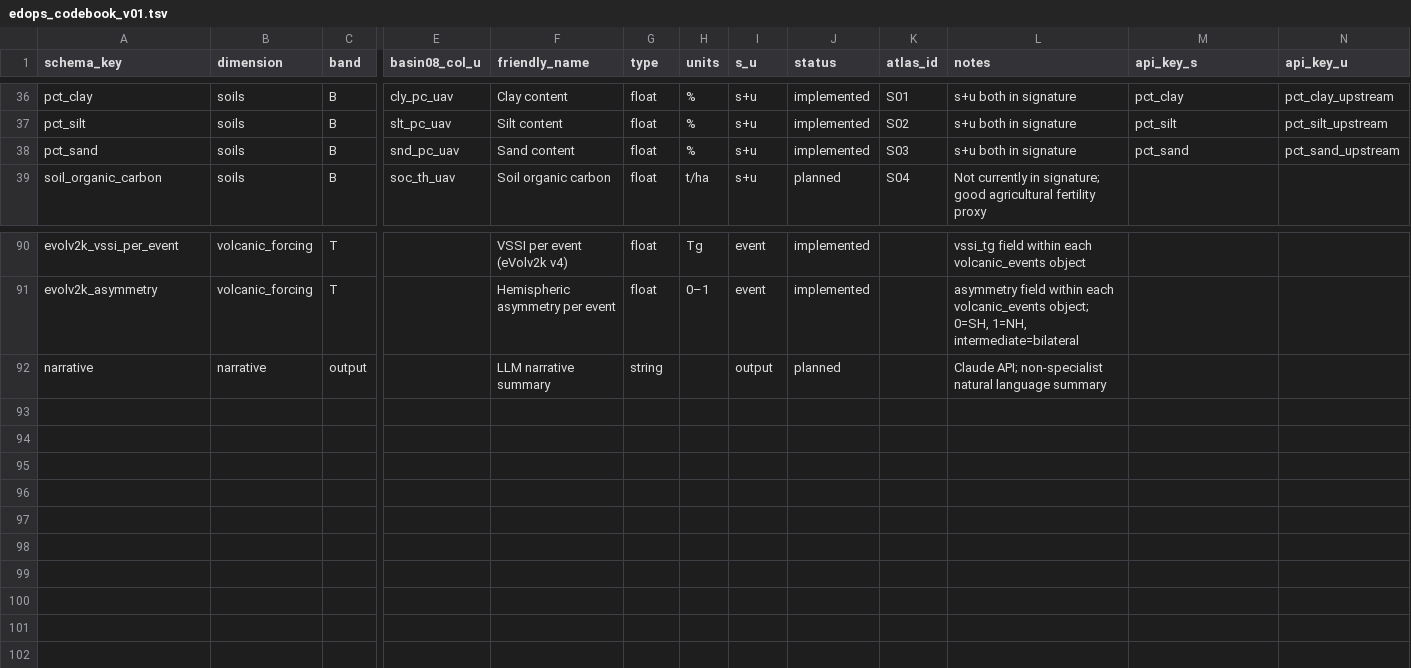
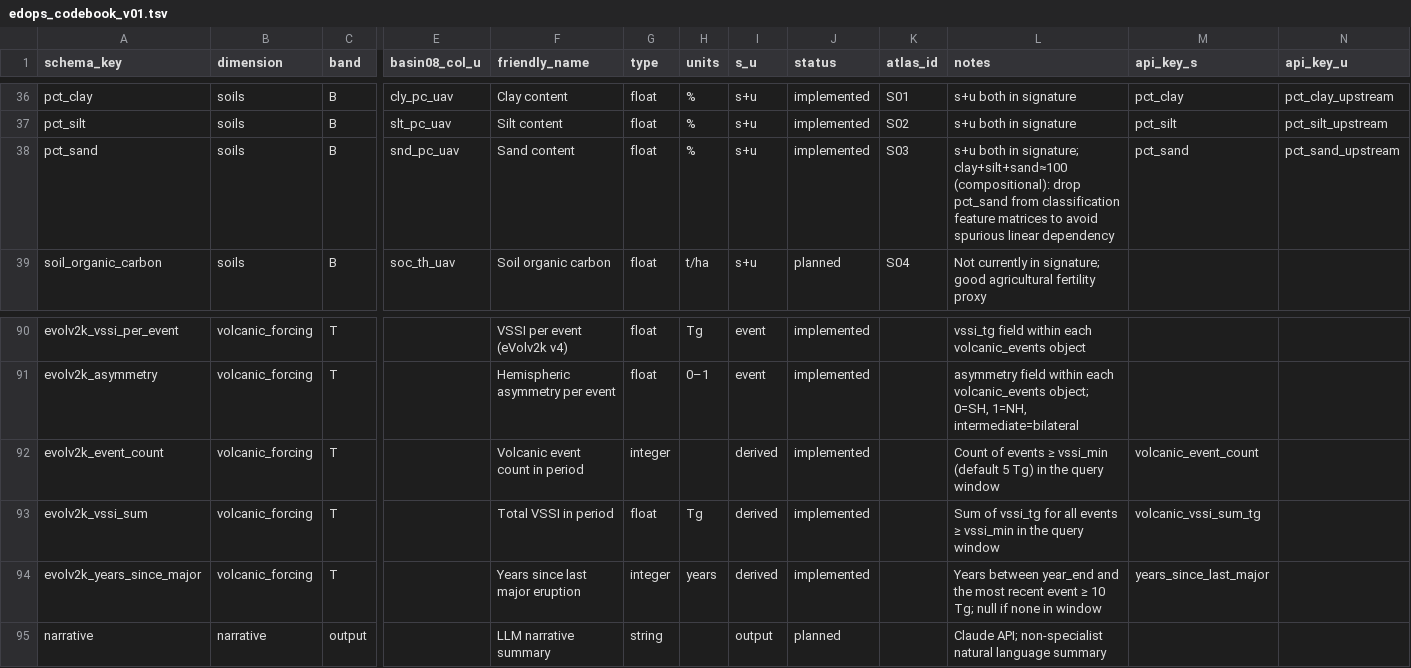
Before and after one commit to kgeographer/cedop, a TSV file: metadata/edops_codebook_v01.tsv, drawn as a sheet; only a part is shown, gaps mark what is left out; rows hold the shown columns only; the diff names each change by its address in the sheet, - before the commit and + after, or states it on an @@ line.

```diff
--- a/metadata/edops_codebook_v01.tsv
+++ b/metadata/edops_codebook_v01.tsv
-L38 (notes): …both in signature
+L38 (notes): …both in signature; clay+silt+sand≈100 (compositional): drop pct_sand from classification feature matrices to avoid spurious linear dependency
+row 92: evolv2k_event_count | volcanic_forcing | T |  | Volcanic event count in period | integer |  | derived | implemented |  | Count of events ≥ vssi_min (default 5 Tg) in the query window | volcanic_event_count
+row 93: evolv2k_vssi_sum | volcanic_forcing | T |  | Total VSSI in period | float | Tg | derived | implemented |  | Sum of vssi_tg for all events ≥ vssi_min in the query window | volcanic_vssi_sum_tg
+row 94: evolv2k_years_since_major | volcanic_forcing | T |  | Years since last major eruption | integer | years | derived | implemented |  | Years between year_end and the most recent event ≥ 10 Tg; null if none in window | years_since_last_major
```
Also changed, not shown: 7 other files.
